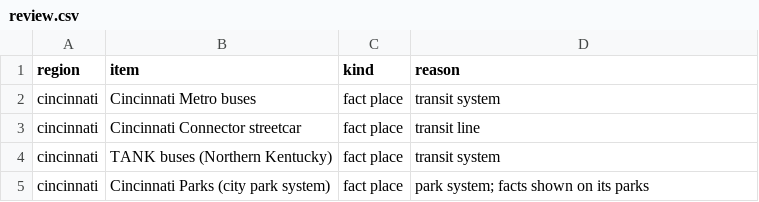
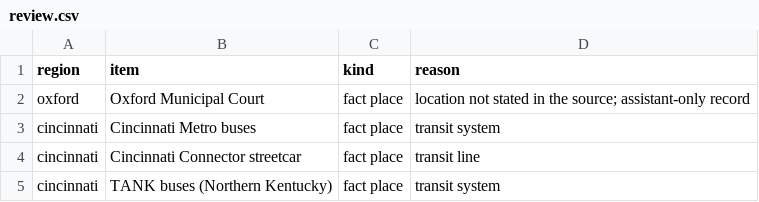
Before and after one commit to zenaism/ohio-access-atlas, a CSV file: data/map/review.csv, drawn as a sheet; only a part is shown; the shorter side is filled out with more unchanged rows; the diff names each change by its address in the sheet, - before the commit and + after, or states it on an @@ line.

Commit message:
Oxford student audit (DST 272, reported June 2026) via the OACB reprint
The WCPO story kept timing out; the OACB reprint loads. 3 facts (245 total):
- Oxford Municipal Court: wheelchair ramp only at the rear entrance and
  only on request. The source gives no address, so it is an
  assistant-only record, not a map point (no guessed location).
- TRI Community Center: notice that the audit named it a key area for
  accessibility improvement.

```diff
--- a/data/map/review.csv
+++ b/data/map/review.csv
+row 2: oxford | Oxford Municipal Court | fact place | location not stated in the source; assistant-only record
```
Also changed, not shown: data/source_inventory.csv, 11 other files.
